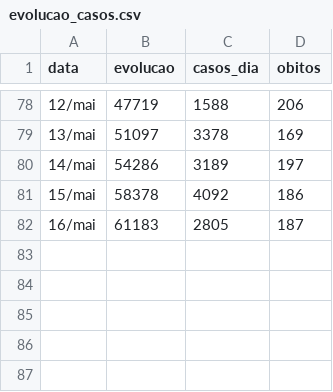
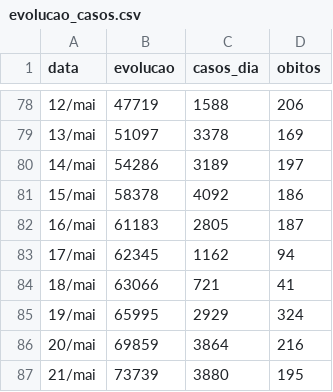
Before and after one commit to wilsonjr/wilsonjr.github.io, a CSV file: coronavirus/data/evolucao_casos.csv, drawn as a sheet; only a part is shown, gaps mark what is left out.

Commit message:
Add data

```diff
--- a/coronavirus/data/evolucao_casos.csv
+++ b/coronavirus/data/evolucao_casos.csv
@@ -82 +82,6 @@ data,evolucao,casos_dia,obitos
 16/mai,61183,2805,187
+17/mai,62345,1162,94
+18/mai,63066,721,41
+19/mai,65995,2929,324
+20/mai,69859,3864,216
+21/mai,73739,3880,195
```
Also changed, not shown: 1 other file.
